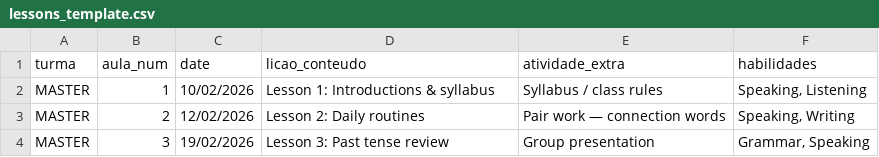
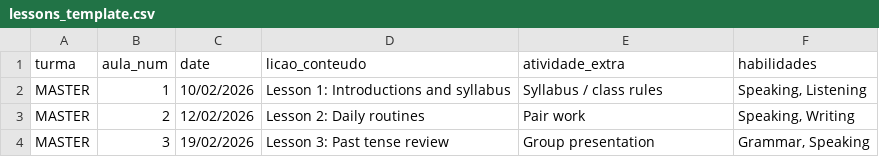
Before and after one commit to charlesdesouza88/MW-report-copiler, a CSV file: data/templates/lessons_template.csv, drawn as a sheet.

```diff
--- a/data/templates/lessons_template.csv
+++ b/data/templates/lessons_template.csv
@@ -1,4 +1,4 @@
 turma,aula_num,date,licao_conteudo,atividade_extra,habilidades
-MASTER,1,10/02/2026,Lesson 1: Introductions & syllabus,Syllabus / class rules,"Speaking, Listening"
-MASTER,2,12/02/2026,Lesson 2: Daily routines,Pair work — connection words,"Speaking, Writing"
+MASTER,1,10/02/2026,Lesson 1: Introductions and syllabus,Syllabus / class rules,"Speaking, Listening"
+MASTER,2,12/02/2026,Lesson 2: Daily routines,Pair work,"Speaking, Writing"
 MASTER,3,19/02/2026,Lesson 3: Past tense review,Group presentation,"Grammar, Speaking"
```
Also changed, not shown: data/templates/atendimentos_template.csv, data/templates/students_template.csv, 6 other files.
